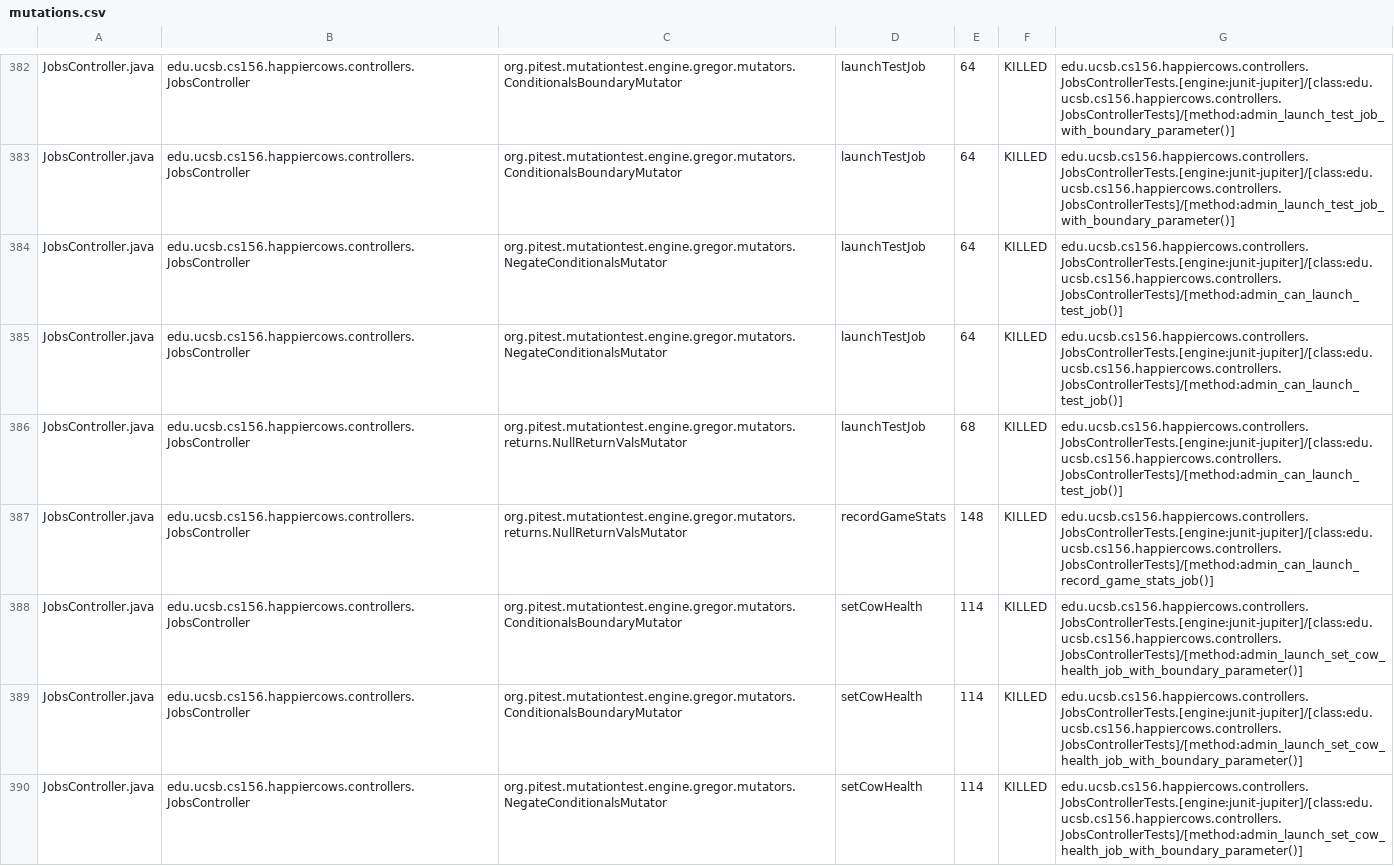
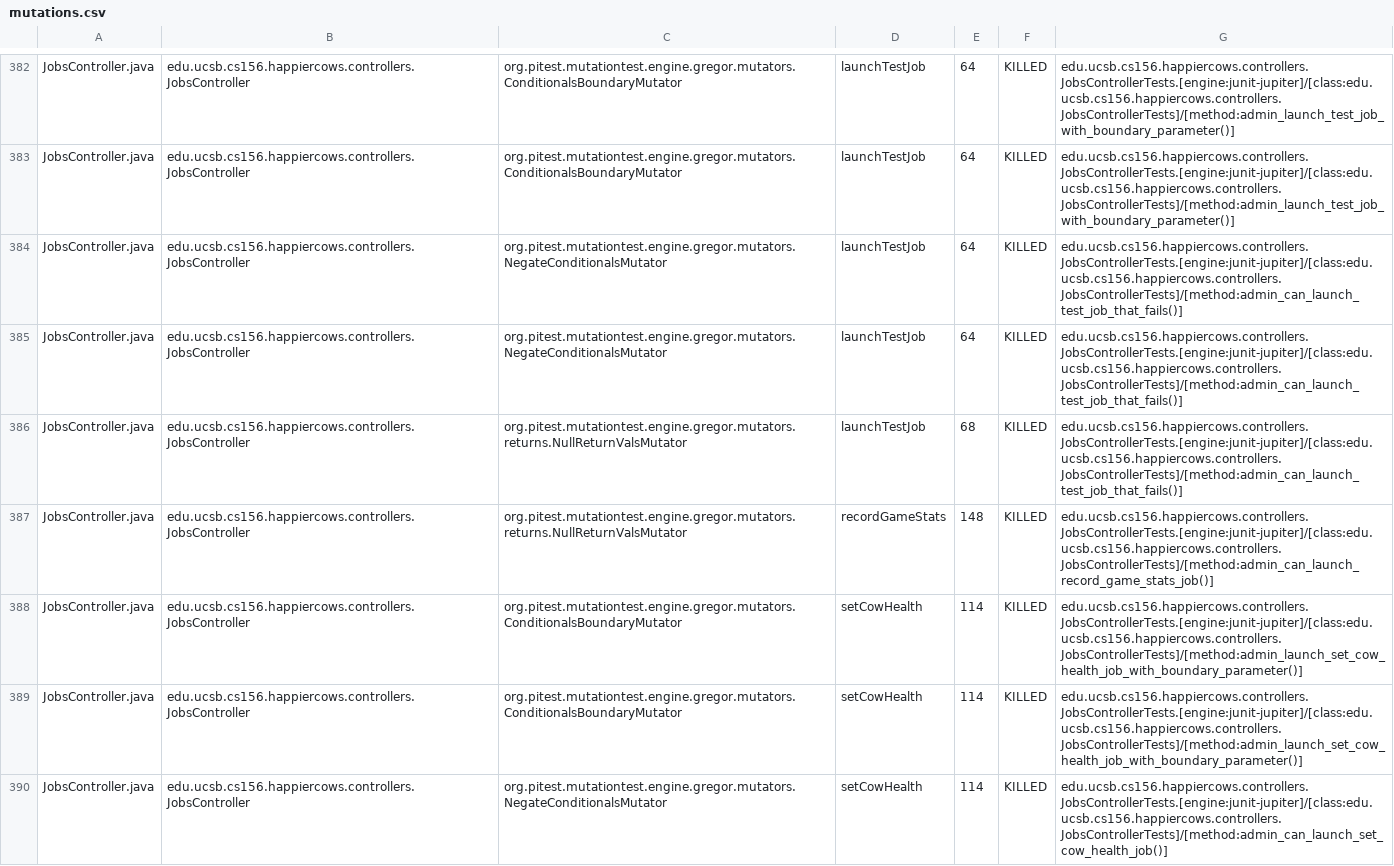
Before and after one commit to ucsb-cs156-f26/proj-happycows-f26-15, a CSV file: prs/19/pitest/mutations.csv, drawn as a sheet; only a part is shown, gaps mark what is left out; the diff covers the shown part only.

Commit message:
Deploying to gh-pages from @ ucsb-cs156-f26/proj-happycows-f26-15@473ef273f6a7485f245325dc15409b5167412d49 🚀

```diff
--- a/prs/19/pitest/mutations.csv
+++ b/prs/19/pitest/mutations.csv
@@ -383,5 +383,5 @@ JobsController.java,edu.ucsb.cs156.happiercows.controllers.JobsController,org.pi
 JobsController.java,edu.ucsb.cs156.happiercows.controllers.JobsController,org.pitest.mutationtest.engine.gregor.mutators.ConditionalsBoundaryMutator,launchTestJob,64,KILLED,edu.ucsb.cs156.happiercows.controllers.JobsControllerTests.[engine:junit-jupiter]/[class:edu.ucsb.cs156.happiercows.controllers.JobsControllerTests]/[method:admin_launch_test_job_with_boundary_parameter()]
-JobsController.java,edu.ucsb.cs156.happiercows.controllers.JobsController,org.pitest.mutationtest.engine.gregor.mutators.NegateConditionalsMutator,launchTestJob,64,KILLED,edu.ucsb.cs156.happiercows.controllers.JobsControllerTests.[engine:junit-jupiter]/[class:edu.ucsb.cs156.happiercows.controllers.JobsControllerTests]/[method:admin_can_launch_test_job()]
-JobsController.java,edu.ucsb.cs156.happiercows.controllers.JobsController,org.pitest.mutationtest.engine.gregor.mutators.NegateConditionalsMutator,launchTestJob,64,KILLED,edu.ucsb.cs156.happiercows.controllers.JobsControllerTests.[engine:junit-jupiter]/[class:edu.ucsb.cs156.happiercows.controllers.JobsControllerTests]/[method:admin_can_launch_test_job()]
-JobsController.java,edu.ucsb.cs156.happiercows.controllers.JobsController,org.pitest.mutationtest.engine.gregor.mutators.returns.NullReturnValsMutator,launchTestJob,68,KILLED,edu.ucsb.cs156.happiercows.controllers.JobsControllerTests.[engine:junit-jupiter]/[class:edu.ucsb.cs156.happiercows.controllers.JobsControllerTests]/[method:admin_can_launch_test_job()]
+JobsController.java,edu.ucsb.cs156.happiercows.controllers.JobsController,org.pitest.mutationtest.engine.gregor.mutators.NegateConditionalsMutator,launchTestJob,64,KILLED,edu.ucsb.cs156.happiercows.controllers.JobsControllerTests.[engine:junit-jupiter]/[class:edu.ucsb.cs156.happiercows.controllers.JobsControllerTests]/[method:admin_can_launch_test_job_that_fails()]
+JobsController.java,edu.ucsb.cs156.happiercows.controllers.JobsController,org.pitest.mutationtest.engine.gregor.mutators.NegateConditionalsMutator,launchTestJob,64,KILLED,edu.ucsb.cs156.happiercows.controllers.JobsControllerTests.[engine:junit-jupiter]/[class:edu.ucsb.cs156.happiercows.controllers.JobsControllerTests]/[method:admin_can_launch_test_job_that_fails()]
+JobsController.java,edu.ucsb.cs156.happiercows.controllers.JobsController,org.pitest.mutationtest.engine.gregor.mutators.returns.NullReturnValsMutator,launchTestJob,68,KILLED,edu.ucsb.cs156.happiercows.controllers.JobsControllerTests.[engine:junit-jupiter]/[class:edu.ucsb.cs156.happiercows.controllers.JobsControllerTests]/[method:admin_can_launch_test_job_that_fails()]
 JobsController.java,edu.ucsb.cs156.happiercows.controllers.JobsController,org.pitest.mutationtest.engine.gregor.mutators.returns.NullReturnValsMutator,recordGameStats,148,KILLED,edu.ucsb.cs156.happiercows.controllers.JobsControllerTests.[engine:junit-jupiter]/[class:edu.ucsb.cs156.happiercows.controllers.JobsControllerTests]/[method:admin_can_launch_record_game_stats_job()]
@@ -389,2 +389,2 @@ JobsController.java,edu.ucsb.cs156.happiercows.controllers.JobsController,org.pi
 JobsController.java,edu.ucsb.cs156.happiercows.controllers.JobsController,org.pitest.mutationtest.engine.gregor.mutators.ConditionalsBoundaryMutator,setCowHealth,114,KILLED,edu.ucsb.cs156.happiercows.controllers.JobsControllerTests.[engine:junit-jupiter]/[class:edu.ucsb.cs156.happiercows.controllers.JobsControllerTests]/[method:admin_launch_set_cow_health_job_with_boundary_parameter()]
-JobsController.java,edu.ucsb.cs156.happiercows.controllers.JobsController,org.pitest.mutationtest.engine.gregor.mutators.NegateConditionalsMutator,setCowHealth,114,KILLED,edu.ucsb.cs156.happiercows.controllers.JobsControllerTests.[engine:junit-jupiter]/[class:edu.ucsb.cs156.happiercows.controllers.JobsControllerTests]/[method:admin_launch_set_cow_health_job_with_boundary_parameter()]
+JobsController.java,edu.ucsb.cs156.happiercows.controllers.JobsController,org.pitest.mutationtest.engine.gregor.mutators.NegateConditionalsMutator,setCowHealth,114,KILLED,edu.ucsb.cs156.happiercows.controllers.JobsControllerTests.[engine:junit-jupiter]/[class:edu.ucsb.cs156.happiercows.controllers.JobsControllerTests]/[method:admin_can_launch_set_cow_health_job()]
```
Also changed, not shown: 57 edited cells elsewhere in this file, 57 other files.
